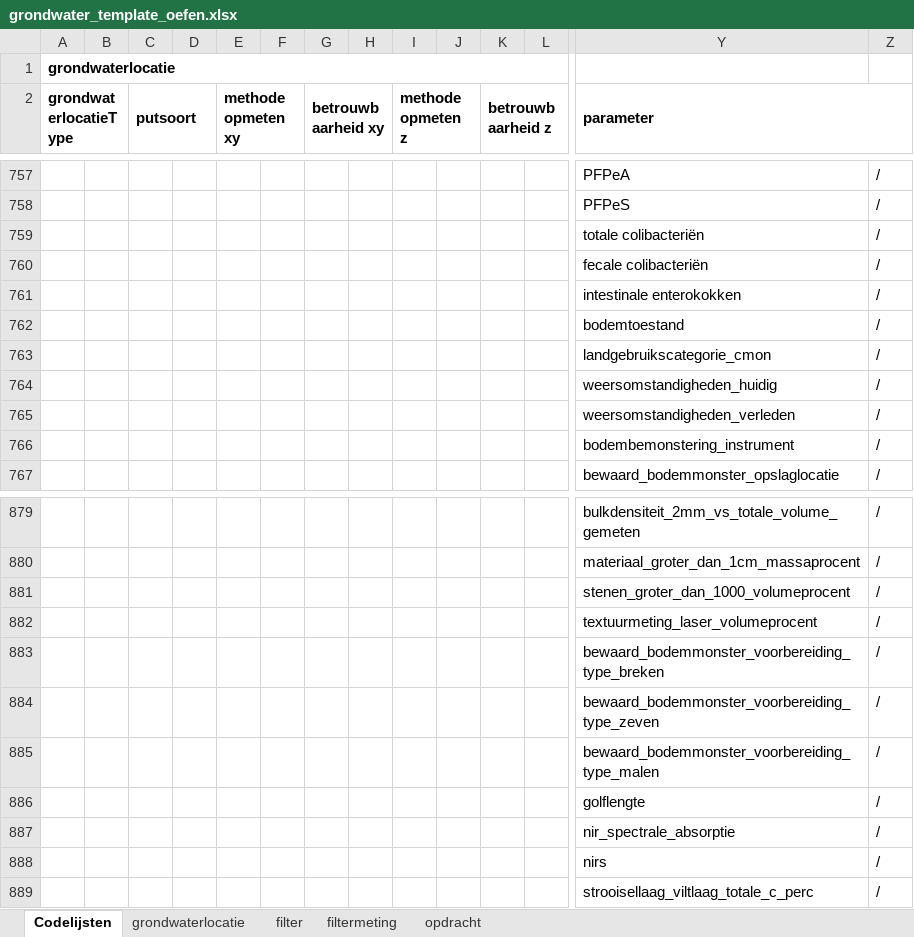
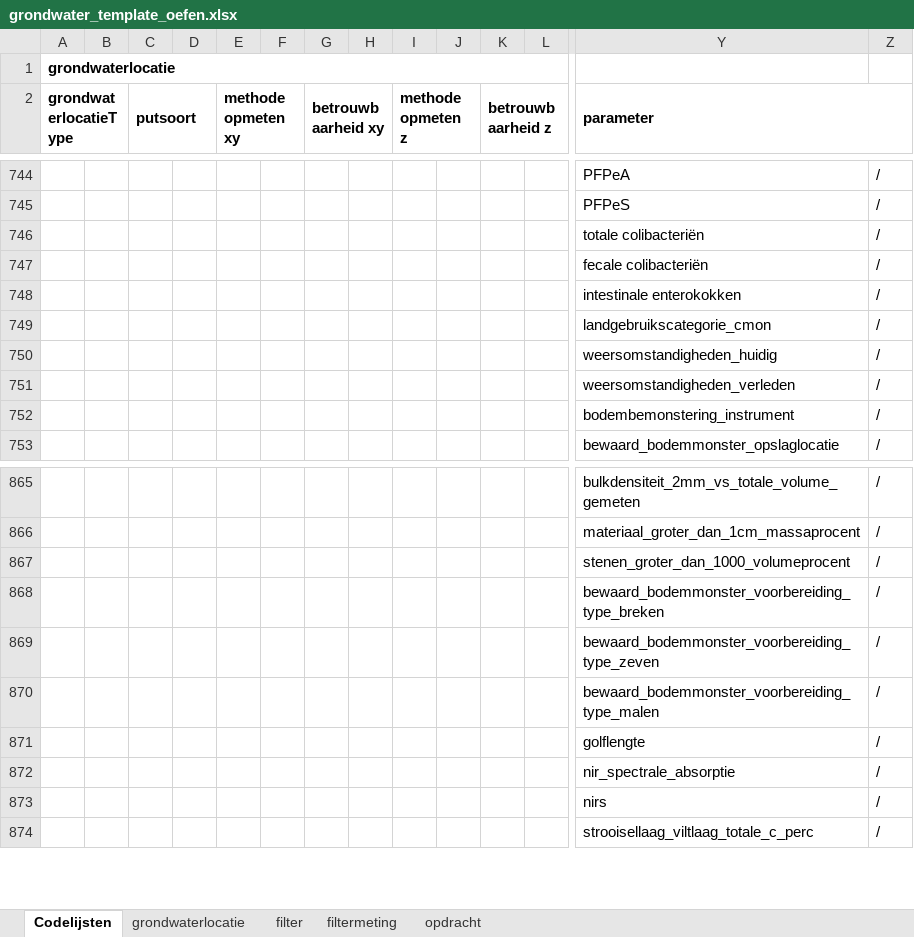
Before and after one commit to DOV-Vlaanderen/xls2xml, an Excel workbook: data/grondwater_template_oefen.xlsx, sheet Codelijsten, drawn as a sheet; only a part is shown, gaps mark what is left out; values as stored, in another font and other column widths than the file's, no borders; table styles not drawn; removed rows and columns are numbered as before the commit, all else as after; rows hold the shown columns only; the diff covers the shown part only; the diff names each change by its address in the sheet, - before the commit and + after, or states it on an @@ line.

```diff
--- a/data/grondwater_template_oefen.xlsx (sheet Codelijsten)
+++ b/data/grondwater_template_oefen.xlsx (sheet Codelijsten)
-row 762:  |  |  |  |  |  |  |  |  |  |  |  | bodemtoestand | /
-row 882:  |  |  |  |  |  |  |  |  |  |  |  | textuurmeting_laser_volumeprocent | /
```
Also changed, not shown: other rows of this sheet, sheet opdracht, data/bodem_template_full_oefen.xlsx, data/bodem_template_oefen.xlsx, 13 other files.
